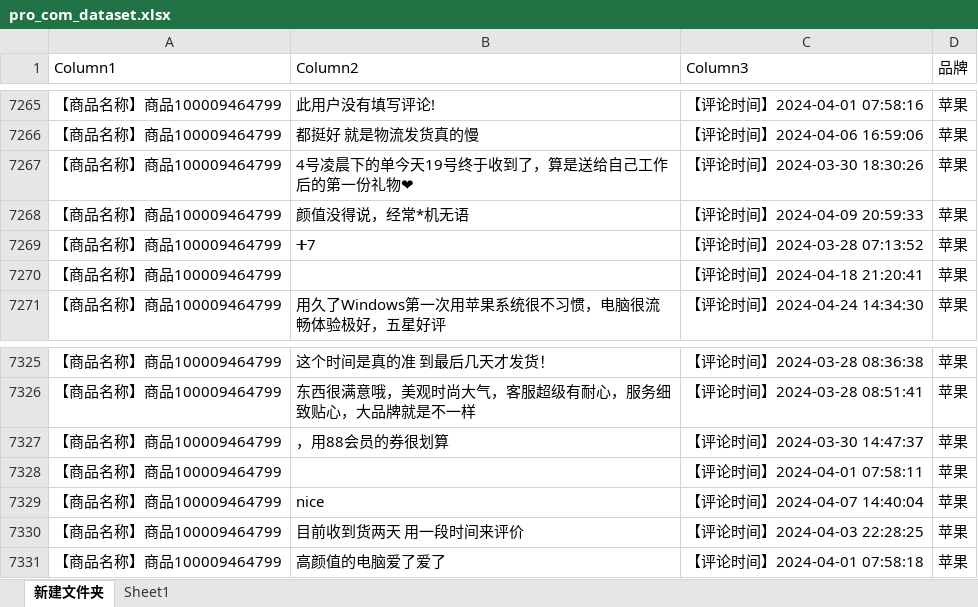
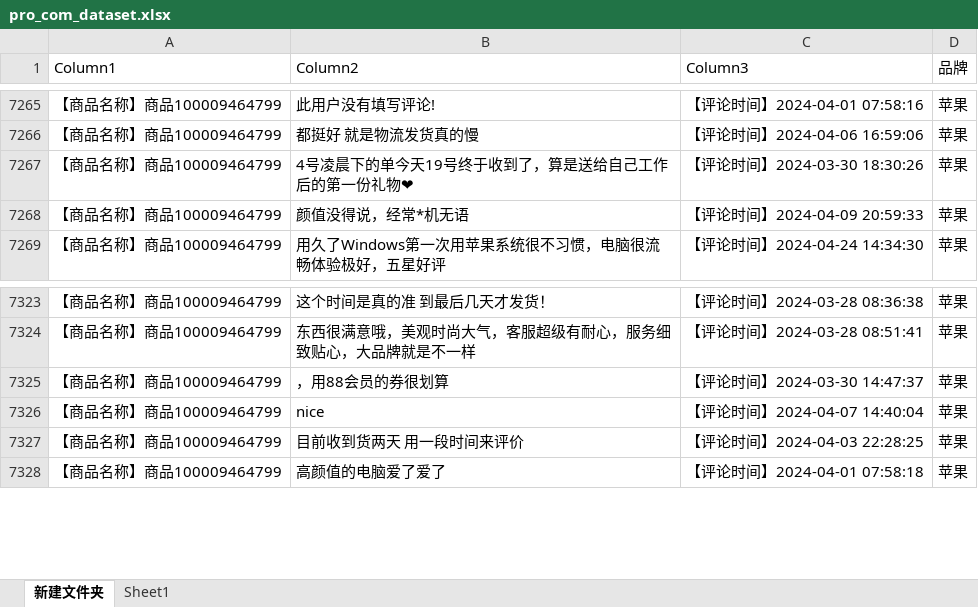
Before and after one commit to alalpaca/24_spring_nlp_course, an Excel workbook: pro_com_dataset.xlsx, sheet 新建文件夹, drawn as a sheet; only a part is shown, gaps mark what is left out; values as stored, in another font and other column widths than the file's, no borders; table styles not drawn; the diff names each change by its address in the sheet, - before the commit and + after, or states it on an @@ line.

```diff
--- a/pro_com_dataset.xlsx (sheet 新建文件夹)
+++ b/pro_com_dataset.xlsx (sheet 新建文件夹)
-row 7269: 【商品名称】商品100009464799 | ➕7 | 【评论时间】2024-03-28 07:13:52 | 苹果
-row 7270: 【商品名称】商品100009464799 |  | 【评论时间】2024-04-18 21:20:41 | 苹果
-row 7328: 【商品名称】商品100009464799 |  | 【评论时间】2024-04-01 07:58:11 | 苹果
```
Also changed, not shown: 10 other files.
